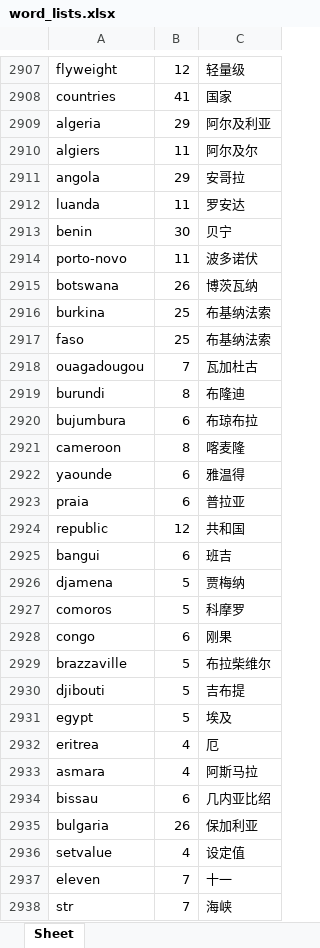
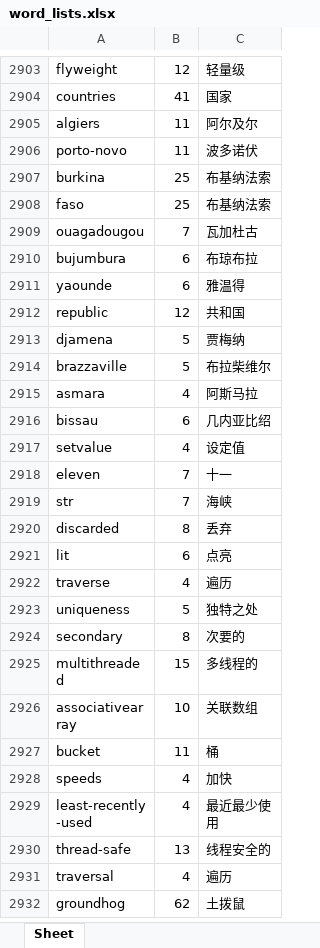
Before and after one commit to Likes123/WordGenerator, an Excel workbook: word_lists.xlsx, sheet Sheet, drawn as a sheet; only a part is shown, gaps mark what is left out; the shorter side is filled out with more unchanged rows; values as stored, in another font and other column widths than the file's, no borders; the diff covers the shown part only; the diff names each change by its address in the sheet, - before the commit and + after, or states it on an @@ line.

```diff
--- a/word_lists.xlsx (sheet Sheet)
+++ b/word_lists.xlsx (sheet Sheet)
-row 2909: algeria | 29 | 阿尔及利亚
-row 2911: angola | 29 | 安哥拉
-row 2912: luanda | 11 | 罗安达
-row 2913: benin | 30 | 贝宁
-row 2915: botswana | 26 | 博茨瓦纳
-row 2919: burundi | 8 | 布隆迪
-row 2921: cameroon | 8 | 喀麦隆
-row 2923: praia | 6 | 普拉亚
-row 2925: bangui | 6 | 班吉
-row 2927: comoros | 5 | 科摩罗
-row 2928: congo | 6 | 刚果
-row 2930: djibouti | 5 | 吉布提
-row 2931: egypt | 5 | 埃及
-row 2932: eritrea | 4 | 厄
-row 2935: bulgaria | 26 | 保加利亚
```
Also changed, not shown: 4 removed rows elsewhere in this sheet, 1 other file.
